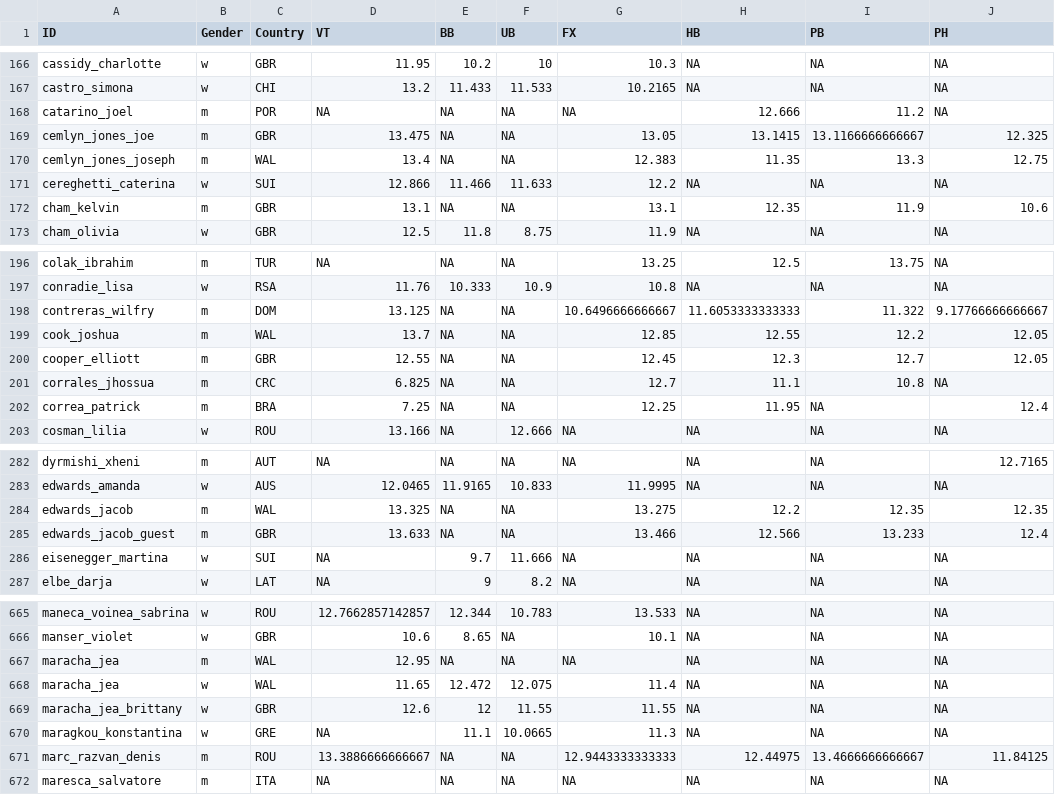
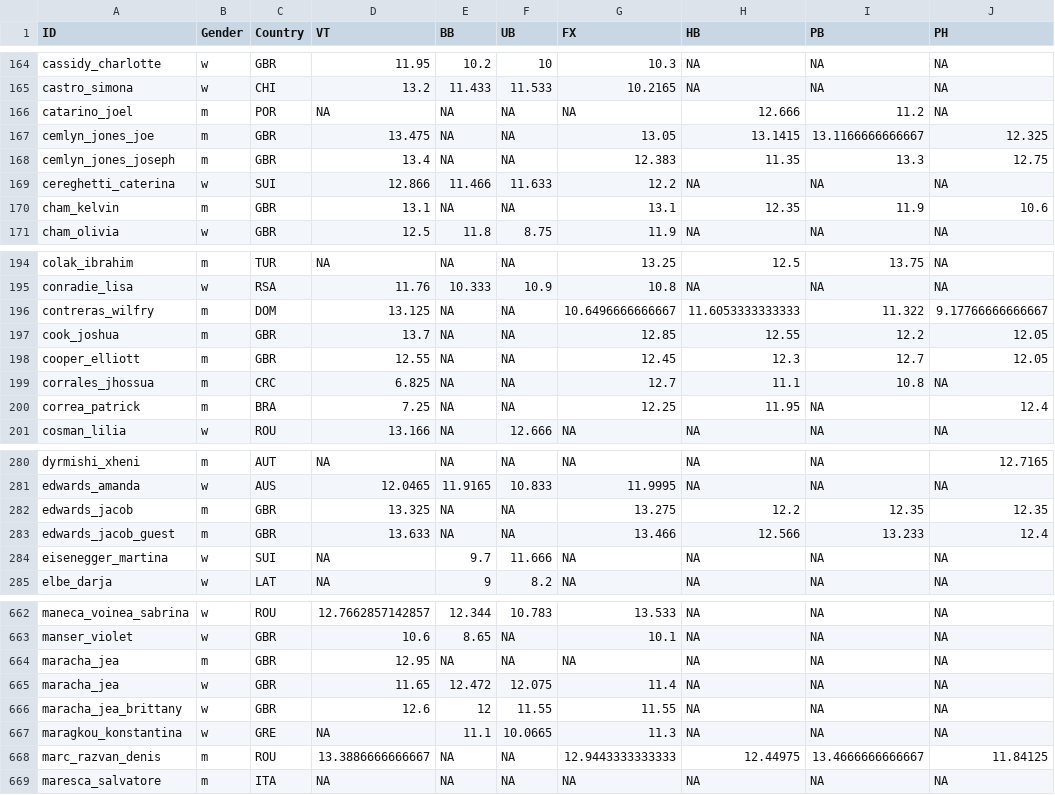
Before and after one commit to sahil-681/Gymnastics-Data-Challenge, a CSV file: data/means_per_app.csv, drawn as a sheet; only a part is shown, gaps mark what is left out; addresses are those after the commit; the diff covers the shown part only; the diff names each change by its address in the sheet, - before the commit and + after, or states it on an @@ line.

```diff
--- a/data/means_per_app.csv
+++ b/data/means_per_app.csv
-C168 (Country): WAL
+C168 (Country): GBR
-C197 (Country): WAL
+C197 (Country): GBR
-C282 (Country): WAL
+C282 (Country): GBR
-C664:C665 (Country): WAL
+C664:C665 (Country): GBR
```
Also changed, not shown: 5 removed rows and 14 edited cells elsewhere in this file, data/best.mens.teams.country.of.interest.csv, data/best.womens.teams.country.of.interest.csv, 10 other files.
